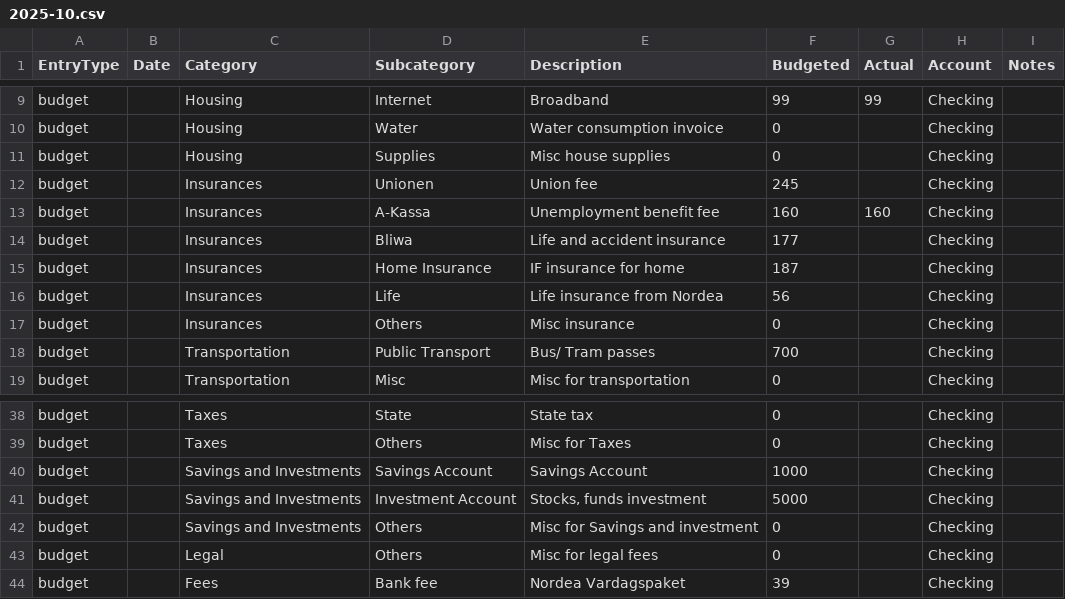
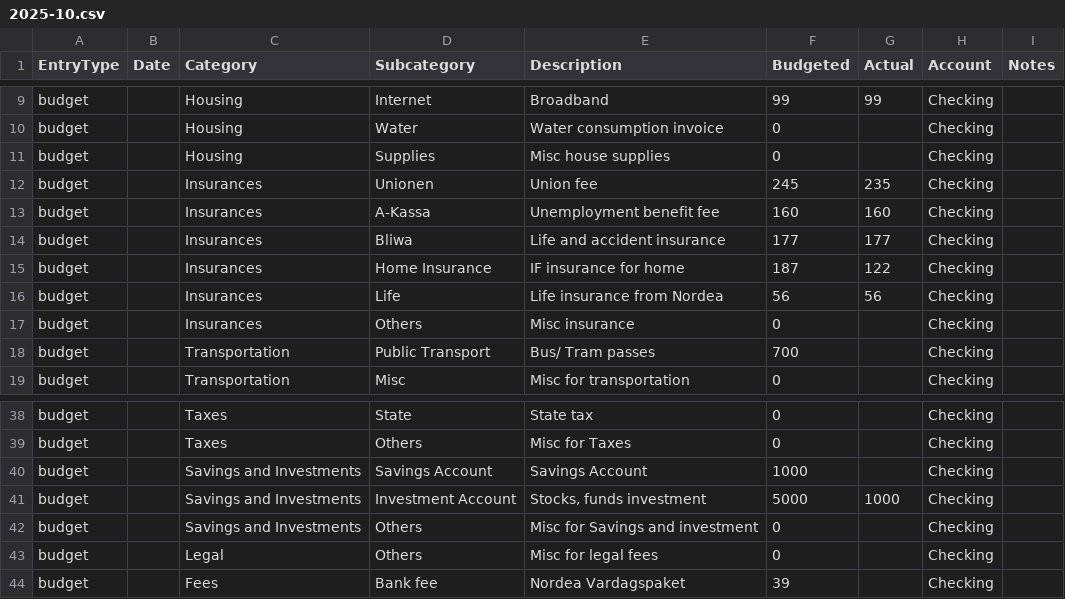
Before and after one commit to Naukh/main-repo, a CSV file: Budget_app/data/2025-10.csv, drawn as a sheet; only a part is shown, gaps mark what is left out.

```diff
--- a/Budget_app/data/2025-10.csv
+++ b/Budget_app/data/2025-10.csv
@@ -11,7 +11,7 @@ budget,,Housing,Water,Water consumption invoice,0,,Checking,
 budget,,Housing,Supplies,Misc house supplies,0,,Checking,
-budget,,Insurances,Unionen,Union fee,245,,Checking,
+budget,,Insurances,Unionen,Union fee,245,235,Checking,
 budget,,Insurances,A-Kassa,Unemployment benefit fee,160,160,Checking,
-budget,,Insurances,Bliwa,Life and accident insurance,177,,Checking,
-budget,,Insurances,Home Insurance,IF insurance for home,187,,Checking,
-budget,,Insurances,Life,Life insurance from Nordea,56,,Checking,
+budget,,Insurances,Bliwa,Life and accident insurance,177,177,Checking,
+budget,,Insurances,Home Insurance,IF insurance for home,187,122,Checking,
+budget,,Insurances,Life,Life insurance from Nordea,56,56,Checking,
 budget,,Insurances,Others,Misc insurance,0,,Checking,
@@ -40,3 +40,3 @@ budget,,Taxes,Others,Misc for Taxes,0,,Checking,
 budget,,Savings and Investments,Savings Account,Savings Account,1000,,Checking,
-budget,,Savings and Investments,Investment Account,"Stocks, funds investment",5000,,Checking,
+budget,,Savings and Investments,Investment Account,"Stocks, funds investment",5000,1000,Checking,
 budget,,Savings and Investments,Others,Misc for Savings and investment,0,,Checking,
```
Also changed, not shown: Budget_app/data/2025-09.csv.
